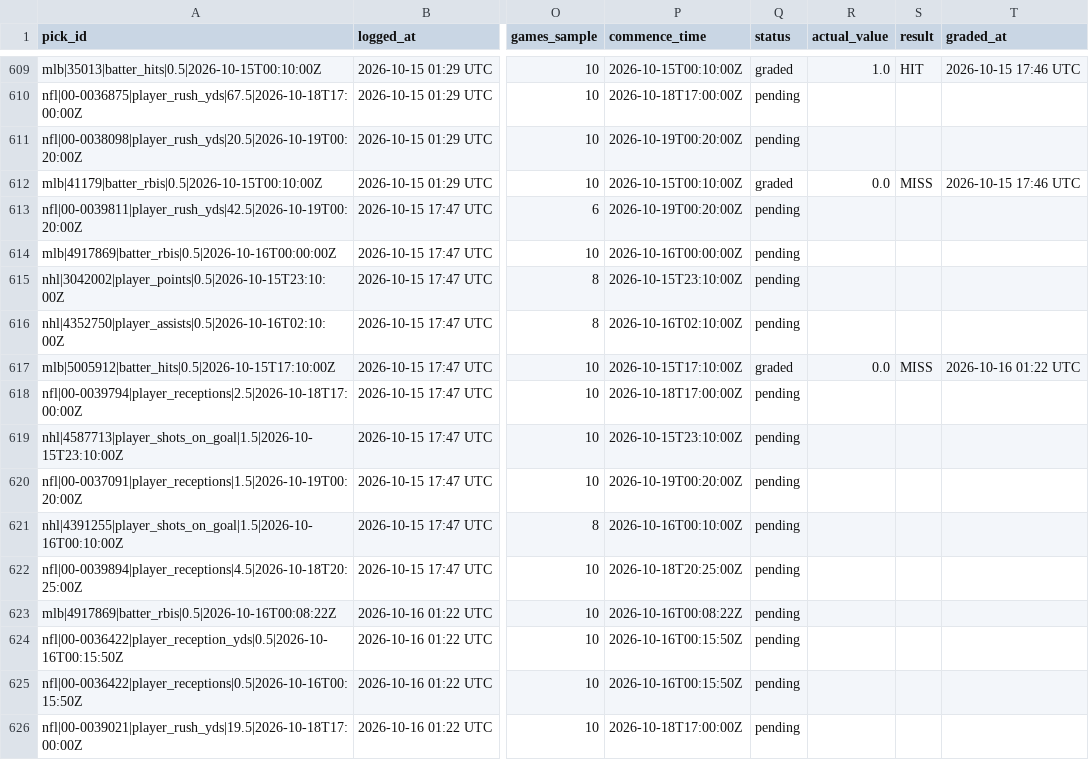
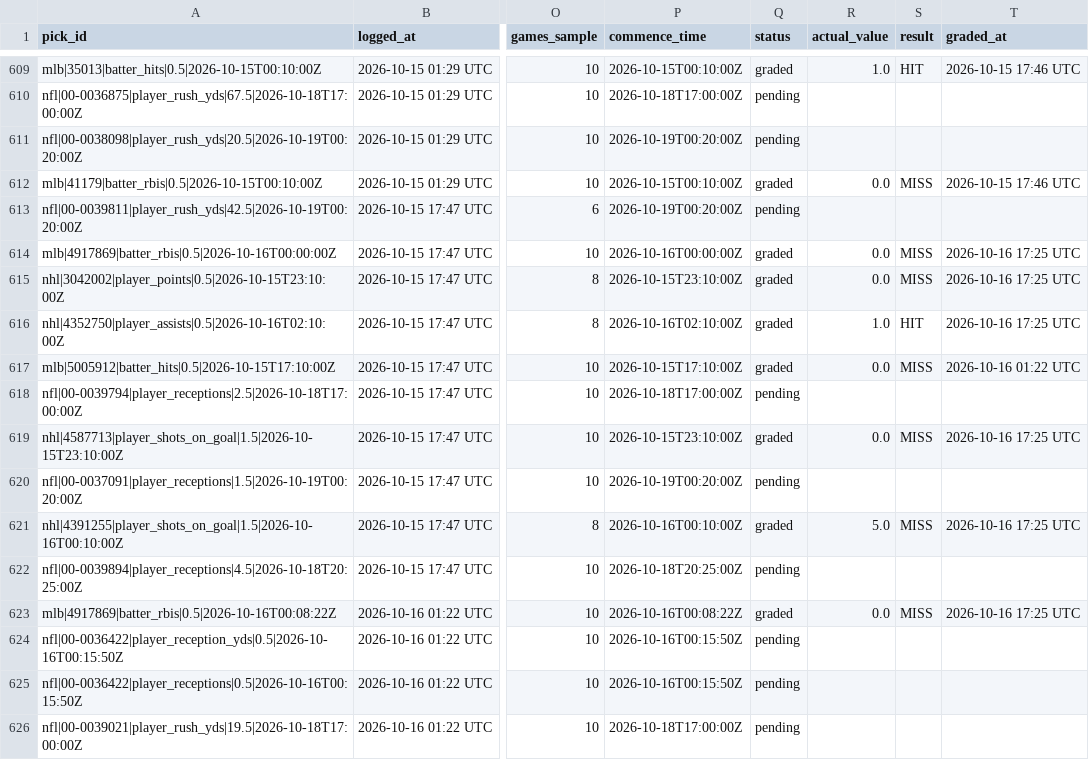
Before and after one commit to idhyanchand67/EdgeFinder, a CSV file: data/pick_log.csv, drawn as a sheet; only a part is shown, gaps mark what is left out; the diff covers the shown part only; the diff names each change by its address in the sheet, - before the commit and + after, or states it on an @@ line.

```diff
--- a/data/pick_log.csv
+++ b/data/pick_log.csv
-Q614:Q616 (status): pending
+Q614:Q616 (status): graded
-R614:R615 (actual_value): (empty)
+R614:R615 (actual_value): 0.0
-S614:S615 (result): (empty)
+S614:S615 (result): MISS
-T614:T616 (graded_at): (empty)
+T614:T616 (graded_at): 2026-10-16 17:25 UTC
-R616 (actual_value): (empty)
+R616 (actual_value): 1.0
-S616 (result): (empty)
+S616 (result): HIT
-Q619 (status): pending
+Q619 (status): graded
-R619 (actual_value): (empty)
+R619 (actual_value): 0.0
-S619 (result): (empty)
+S619 (result): MISS
-T619 (graded_at): (empty)
+T619 (graded_at): 2026-10-16 17:25 UTC
-Q621 (status): pending
+Q621 (status): graded
-R621 (actual_value): (empty)
+R621 (actual_value): 5.0
-S621 (result): (empty)
+S621 (result): MISS
-T621 (graded_at): (empty)
+T621 (graded_at): 2026-10-16 17:25 UTC
-Q623 (status): pending
+Q623 (status): graded
-R623 (actual_value): (empty)
+R623 (actual_value): 0.0
-S623 (result): (empty)
+S623 (result): MISS
-T623 (graded_at): (empty)
+T623 (graded_at): 2026-10-16 17:25 UTC
```
Also changed, not shown: 6 added rows and 20 edited cells elsewhere in this file.
